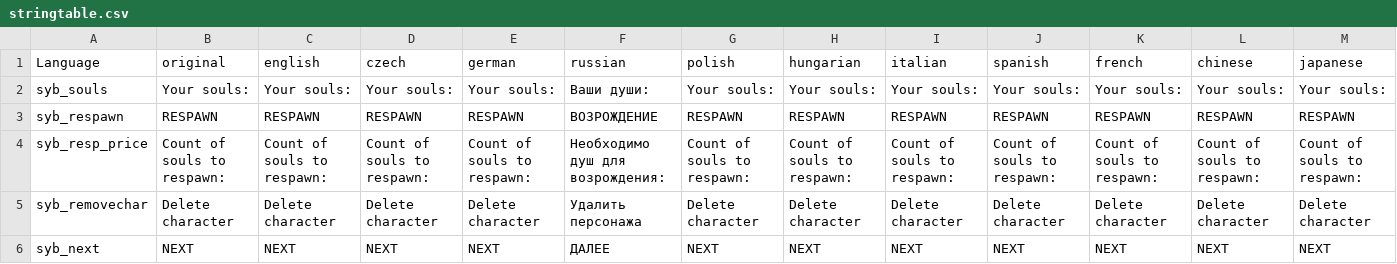
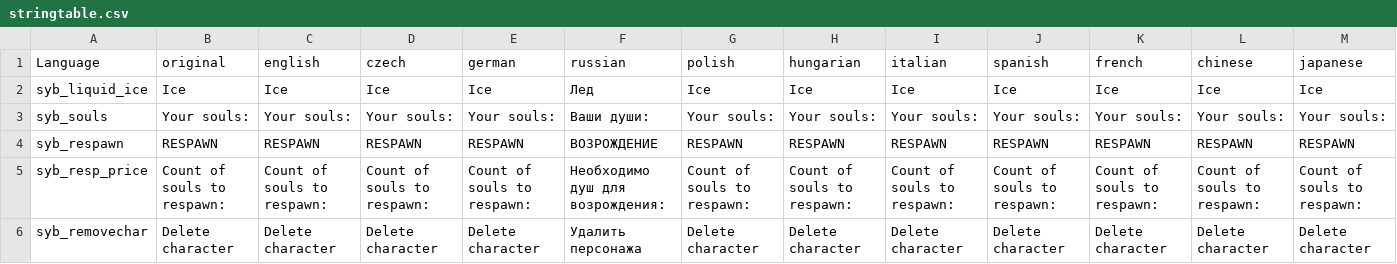
Before and after one commit to TerjeBruoygard/SyberiaScripts, a CSV file: src/languagecore/stringtable.csv, drawn as a sheet; only a part is shown; the shorter side is filled out with more unchanged rows; rows hold the shown columns only; the diff names each change by its address in the sheet, - before the commit and + after, or states it on an @@ line.

```diff
--- a/src/languagecore/stringtable.csv
+++ b/src/languagecore/stringtable.csv
+row 2: syb_liquid_ice | Ice | Ice | Ice | Ice | Лед | Ice | Ice | Ice | Ice | Ice | Ice | Ice
```
Also changed, not shown: 6 other files.
